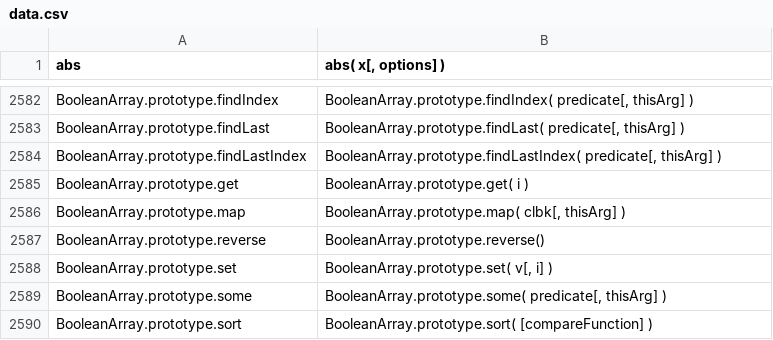
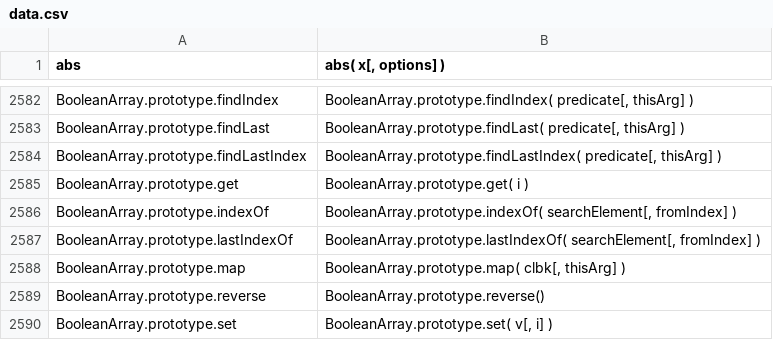
Before and after one commit to stdlib-js/repl, a CSV file: signature/data/data.csv, drawn as a sheet; only a part is shown, gaps mark what is left out; the shorter side is filled out with more unchanged rows.

```diff
--- a/signature/data/data.csv
+++ b/signature/data/data.csv
@@ -2585,2 +2585,4 @@ BooleanArray.prototype.findLastIndex,"BooleanArray.prototype.findLastIndex( pred
 BooleanArray.prototype.get,"BooleanArray.prototype.get( i )"
+BooleanArray.prototype.indexOf,"BooleanArray.prototype.indexOf( searchElement[, fromIndex] )"
+BooleanArray.prototype.lastIndexOf,"BooleanArray.prototype.lastIndexOf( searchElement[, fromIndex] )"
 BooleanArray.prototype.map,"BooleanArray.prototype.map( clbk[, thisArg] )"
```
Also changed, not shown: info/data/data.csv, typed-signature/data/data.csv, 6 other files.
